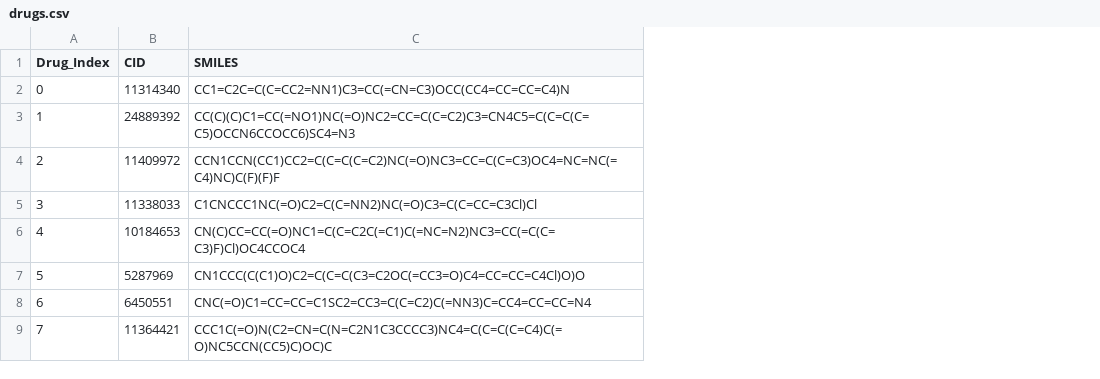
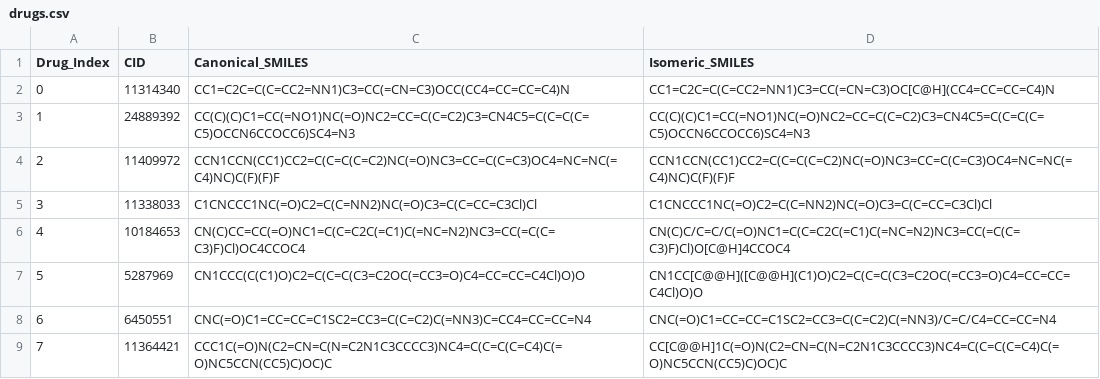
Before and after one commit to dingyan20/Davis-Dataset-for-DTA-Prediction, a CSV file: drugs.csv, drawn as a sheet; only a part is shown; the diff names each change by its address in the sheet, - before the commit and + after, or states it on an @@ line.

Commit message:
Adding isomeric SMILES

```diff
--- a/drugs.csv
+++ b/drugs.csv
+column D (Isomeric_SMILES), rows 2-9: CC1=C2C=C(C=CC2=NN1)C3=CC(=CN=C3)OC[C@H](CC4=CC=CC=C4)N | CC(C)(C)C1=CC(=NO1)NC(=O)NC2=CC=C(C=C2)C3=CN4C5=C(C=C(C=C5)OCCN6CCOCC6)SC4=N3 | CCN1CCN(CC1)CC2=C(C=C(C=C2)NC(=O)NC3=CC=C(C=C3)OC4=NC=NC(=C4)NC)C(F)(F)F | C1CNCCC1NC(=O)C2=C(C=NN2)NC(=O)C3=C(C=CC=C3Cl)Cl | CN(C)C/C=C/C(=O)NC1=C(C=C2C(=C1)C(=NC=N2)NC3=CC(=C(C=C3)F)Cl)O[C@H]4CCOC4 | CN1CC[C@@H]([C@@H](C1)O)C2=C(C=C(C3=C2OC(=CC3=O)C4=CC=CC=C4Cl)O)O | CNC(=O)C1=CC=CC=C1SC2=CC3=C(C=C2)C(=NN3)/C=C/C4=CC=CC=N4 | CC[C@@H]1C(=O)N(C2=CN=C(N=C2N1C3CCCC3)NC4=C(C=C(C=C4)C(=O)NC5CCN(CC5)C)OC)C
-C1: SMILES
+C1: Canonical_SMILES
```
